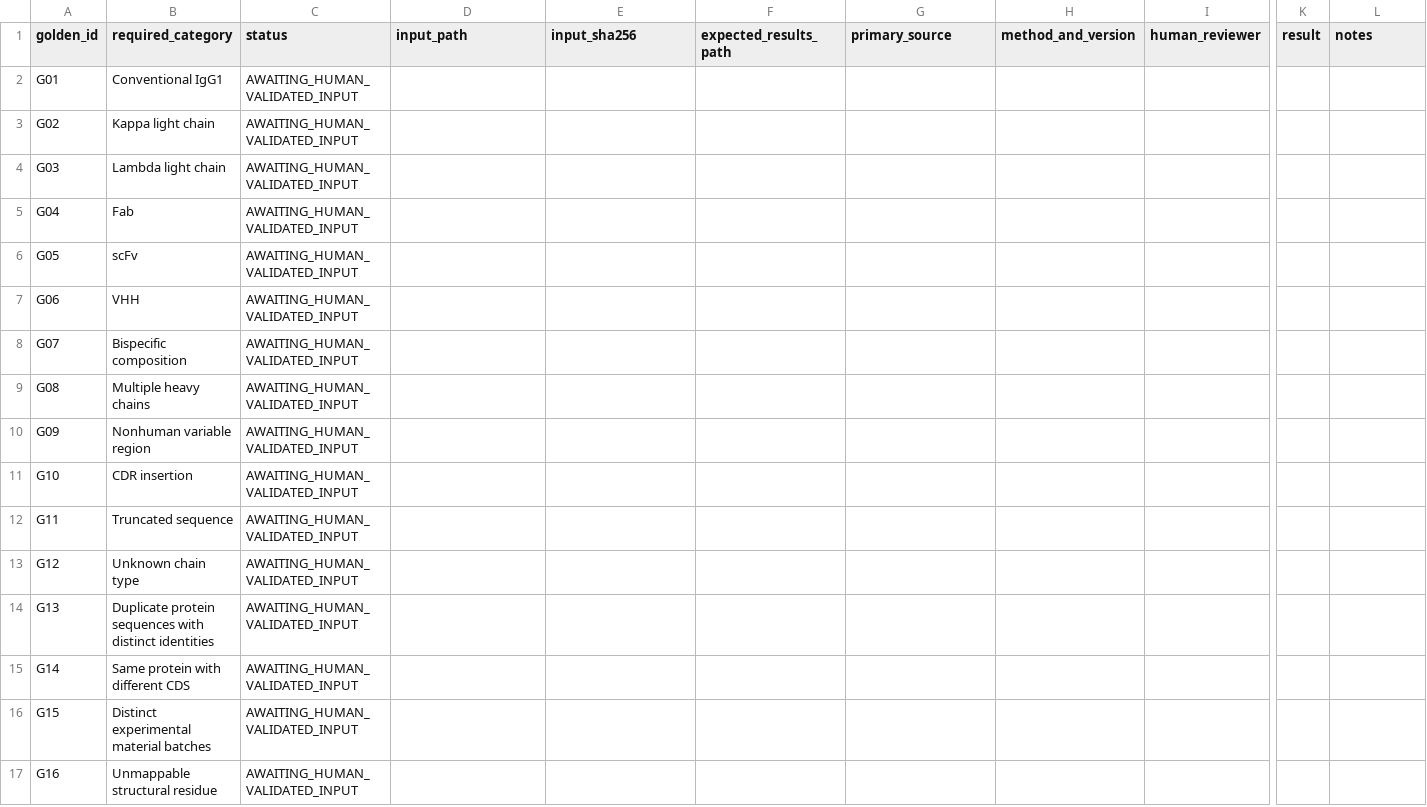
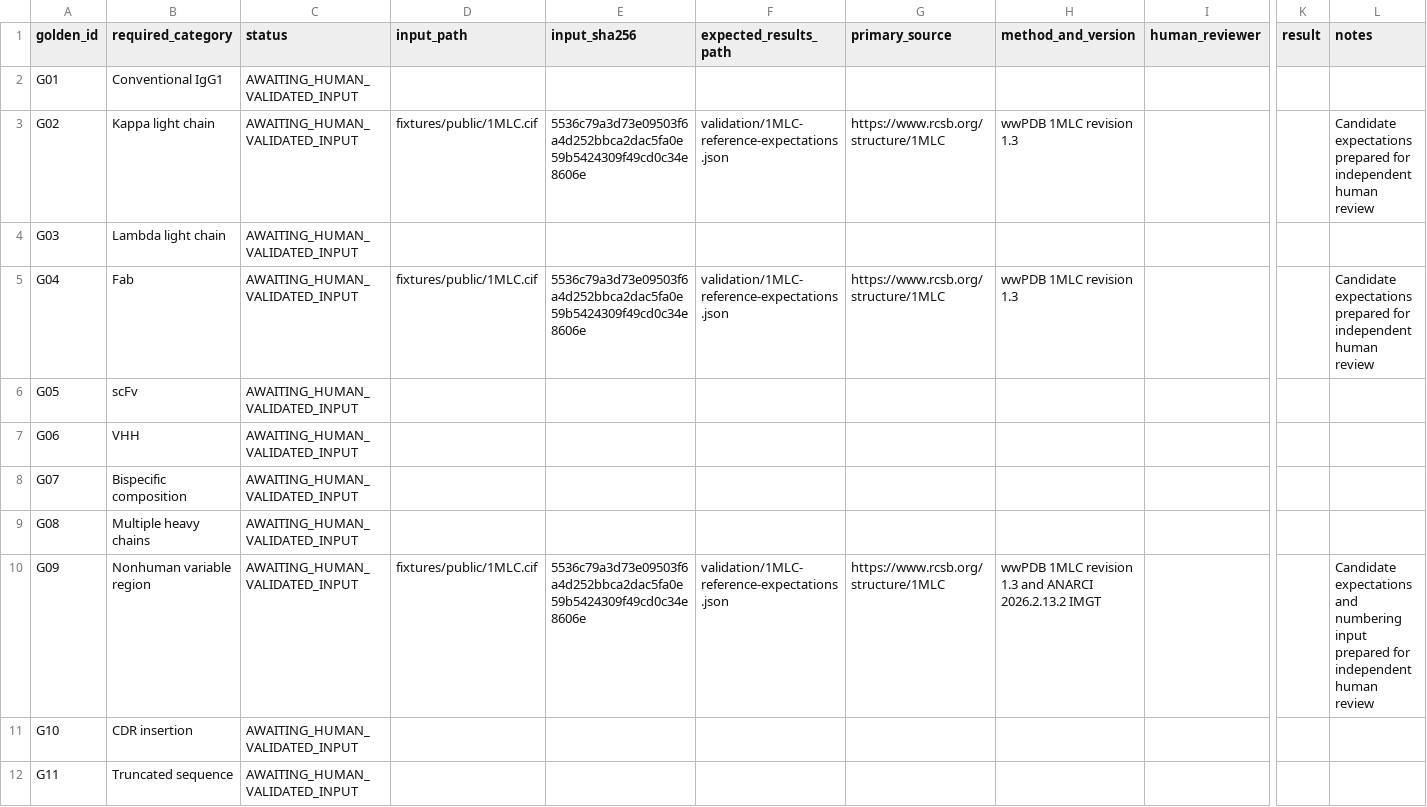
Before and after one commit to yktsnd/Antibody-Insight, a CSV file: validation/SCIENTIFIC_GOLDENS.csv, drawn as a sheet; only a part is shown, gaps mark what is left out; the shorter side is filled out with more unchanged rows; the diff names each change by its address in the sheet, - before the commit and + after, or states it on an @@ line.

Commit message:
Record independent observation and journey acceptance

```diff
--- a/validation/SCIENTIFIC_GOLDENS.csv
+++ b/validation/SCIENTIFIC_GOLDENS.csv
-D3 (input_path): (empty)
+D3 (input_path): fixtures/public/1MLC.cif
-E3 (input_sha256): (empty)
+E3 (input_sha256): 5536c79a3d73e09503f6a4d252bbca2dac5fa0e59b5424309f49cd0c34e8606e
-F3 (expected_results_path): (empty)
+F3 (expected_results_path): validation/1MLC-reference-expectations.json
-G3 (primary_source): (empty)
+G3 (primary_source): https://www.rcsb.org/structure/1MLC
-H3 (method_and_version): (empty)
+H3 (method_and_version): wwPDB 1MLC revision 1.3
-L3 (notes): (empty)
+L3 (notes): Candidate expectations prepared for independent human review
-D5 (input_path): (empty)
+D5 (input_path): fixtures/public/1MLC.cif
-E5 (input_sha256): (empty)
+E5 (input_sha256): 5536c79a3d73e09503f6a4d252bbca2dac5fa0e59b5424309f49cd0c34e8606e
-F5 (expected_results_path): (empty)
+F5 (expected_results_path): validation/1MLC-reference-expectations.json
-G5 (primary_source): (empty)
+G5 (primary_source): https://www.rcsb.org/structure/1MLC
-H5 (method_and_version): (empty)
+H5 (method_and_version): wwPDB 1MLC revision 1.3
-L5 (notes): (empty)
+L5 (notes): Candidate expectations prepared for independent human review
-D10 (input_path): (empty)
+D10 (input_path): fixtures/public/1MLC.cif
-E10 (input_sha256): (empty)
+E10 (input_sha256): 5536c79a3d73e09503f6a4d252bbca2dac5fa0e59b5424309f49cd0c34e8606e
-F10 (expected_results_path): (empty)
+F10 (expected_results_path): validation/1MLC-reference-expectations.json
-G10 (primary_source): (empty)
+G10 (primary_source): https://www.rcsb.org/structure/1MLC
-H10 (method_and_version): (empty)
+H10 (method_and_version): wwPDB 1MLC revision 1.3 and ANARCI 2026.2.13.2 IMGT
-L10 (notes): (empty)
+L10 (notes): Candidate expectations and numbering input prepared for independent human review
```
Also changed, not shown: IMPLEMENTATION_TRACEABILITY.csv, TRACEABILITY.csv, 28 other files.
